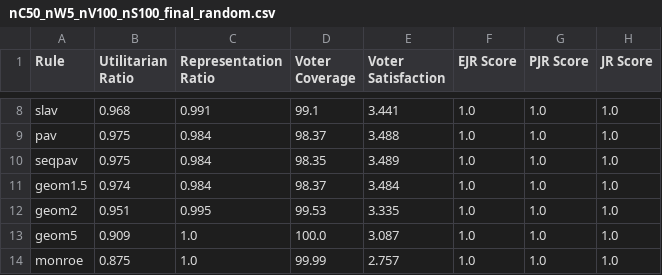
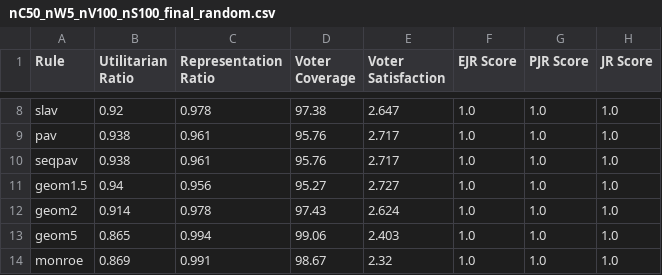
Before and after one commit to kanav-mehra/deliberation-voting, a CSV file: soc/results/nC50_nW5_nV100_nS100_final_random.csv, drawn as a sheet; only a part is shown, gaps mark what is left out; the diff covers the shown part only; the diff names each change by its address in the sheet, - before the commit and + after, or states it on an @@ line.

```diff
--- a/soc/results/nC50_nW5_nV100_nS100_final_random.csv
+++ b/soc/results/nC50_nW5_nV100_nS100_final_random.csv
-B8 (Utilitarian Ratio): 0.968
+B8 (Utilitarian Ratio): 0.92
-C8 (Representation Ratio): 0.991
+C8 (Representation Ratio): 0.978
-D8 (Voter Coverage): 99.1
+D8 (Voter Coverage): 97.38
-E8 (Voter Satisfaction): 3.441
+E8 (Voter Satisfaction): 2.647
-B9:B10 (Utilitarian Ratio): 0.975
+B9:B10 (Utilitarian Ratio): 0.938
-C9:C10 (Representation Ratio): 0.984
+C9:C10 (Representation Ratio): 0.961
-D9 (Voter Coverage): 98.37
+D9 (Voter Coverage): 95.76
-E9 (Voter Satisfaction): 3.488
+E9 (Voter Satisfaction): 2.717
-D10 (Voter Coverage): 98.35
+D10 (Voter Coverage): 95.76
-E10 (Voter Satisfaction): 3.489
+E10 (Voter Satisfaction): 2.717
-B11 (Utilitarian Ratio): 0.974
+B11 (Utilitarian Ratio): 0.94
-C11 (Representation Ratio): 0.984
+C11 (Representation Ratio): 0.956
-D11 (Voter Coverage): 98.37
+D11 (Voter Coverage): 95.27
-E11 (Voter Satisfaction): 3.484
+E11 (Voter Satisfaction): 2.727
-B12 (Utilitarian Ratio): 0.951
+B12 (Utilitarian Ratio): 0.914
-C12 (Representation Ratio): 0.995
+C12 (Representation Ratio): 0.978
-D12 (Voter Coverage): 99.53
+D12 (Voter Coverage): 97.43
-E12 (Voter Satisfaction): 3.335
+E12 (Voter Satisfaction): 2.624
-B13 (Utilitarian Ratio): 0.909
+B13 (Utilitarian Ratio): 0.865
-C13 (Representation Ratio): 1.0
+C13 (Representation Ratio): 0.994
-D13 (Voter Coverage): 100.0
+D13 (Voter Coverage): 99.06
-E13 (Voter Satisfaction): 3.087
+E13 (Voter Satisfaction): 2.403
-B14 (Utilitarian Ratio): 0.875
+B14 (Utilitarian Ratio): 0.869
-C14 (Representation Ratio): 1.0
+C14 (Representation Ratio): 0.991
-D14 (Voter Coverage): 99.99
+D14 (Voter Coverage): 98.67
-E14 (Voter Satisfaction): 2.757
+E14 (Voter Satisfaction): 2.32
```
Also changed, not shown: 30 edited cells elsewhere in this file, soc/results/nC50_nW5_nV100_nS100_final_hetero_demo.csv, soc/results/nC50_nW5_nV100_nS100_final_homo_demo.csv, 6 other files.
